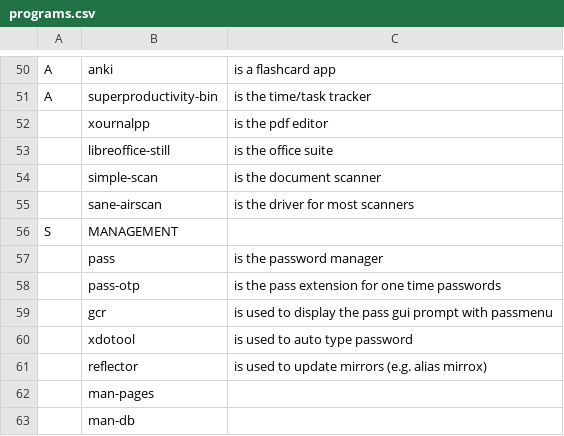
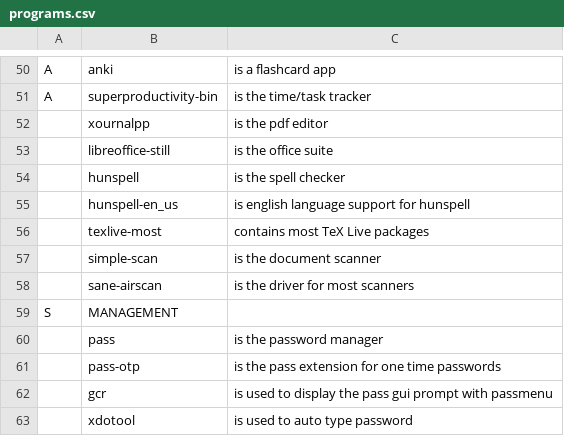
Before and after one commit to NiklasFeurstein/firex, a CSV file: programs.csv, drawn as a sheet; only a part is shown, gaps mark what is left out; the shorter side is filled out with more unchanged rows; the diff names each change by its address in the sheet, - before the commit and + after, or states it on an @@ line.

Commit message:
Added hunspell for libreoffice and latex support

```diff
--- a/programs.csv
+++ b/programs.csv
+row 54:  | hunspell | is the spell checker
+row 55:  | hunspell-en_us | is english language support for hunspell
+row 56:  | texlive-most | contains most TeX Live packages
```
